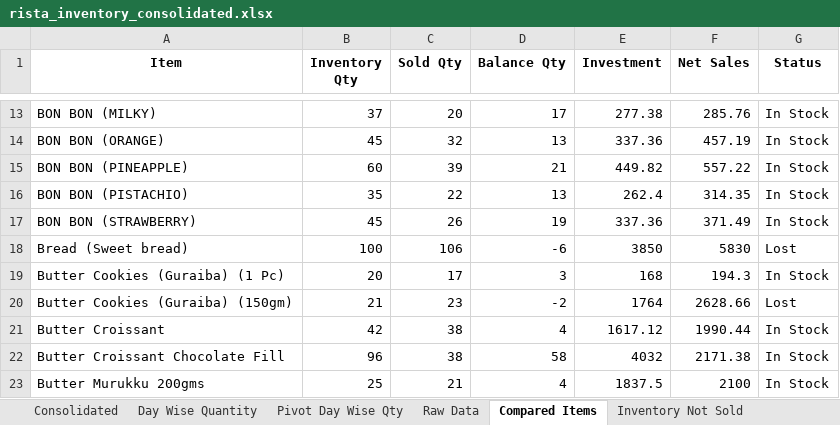
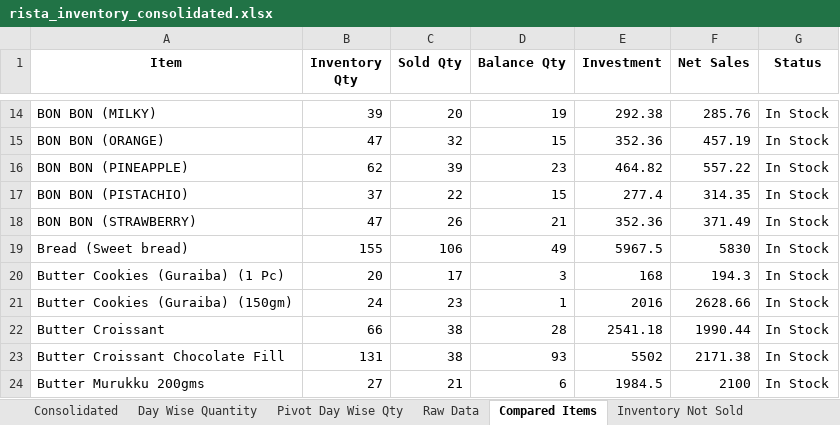
Before and after one commit to anandnethala/RistaInventoryTool, an Excel workbook: rista_inventory_consolidated.xlsx, sheet Compared Items, drawn as a sheet; only a part is shown, gaps mark what is left out; values as stored, in another font and other column widths than the file's, no borders; addresses are those after the commit; the diff covers the shown part only; the diff names each change by its address in the sheet, - before the commit and + after, or states it on an @@ line.

```diff
--- a/rista_inventory_consolidated.xlsx (sheet Compared Items)
+++ b/rista_inventory_consolidated.xlsx (sheet Compared Items)
-B14 (Inventory Qty): 37
+B14 (Inventory Qty): 39
-D14 (Balance Qty): 17
+D14 (Balance Qty): 19
-E14 (Investment): 277.38
+E14 (Investment): 292.38
-B15 (Inventory Qty): 45
+B15 (Inventory Qty): 47
-D15 (Balance Qty): 13
+D15 (Balance Qty): 15
-E15 (Investment): 337.36
+E15 (Investment): 352.36
-B16 (Inventory Qty): 60
+B16 (Inventory Qty): 62
-D16 (Balance Qty): 21
+D16 (Balance Qty): 23
-E16 (Investment): 449.82
+E16 (Investment): 464.82
-B17 (Inventory Qty): 35
+B17 (Inventory Qty): 37
-D17 (Balance Qty): 13
+D17 (Balance Qty): 15
-E17 (Investment): 262.4
+E17 (Investment): 277.4
-B18 (Inventory Qty): 45
+B18 (Inventory Qty): 47
-D18 (Balance Qty): 19
+D18 (Balance Qty): 21
-E18 (Investment): 337.36
+E18 (Investment): 352.36
-B19 (Inventory Qty): 100
+B19 (Inventory Qty): 155
-D19 (Balance Qty): -6
+D19 (Balance Qty): 49
-E19 (Investment): 3850
+E19 (Investment): 5967.5
-G19 (Status): Lost
+G19 (Status): In Stock
-B21 (Inventory Qty): 21
+B21 (Inventory Qty): 24
-D21 (Balance Qty): -2
+D21 (Balance Qty): 1
-E21 (Investment): 1764
+E21 (Investment): 2016
-G21 (Status): Lost
+G21 (Status): In Stock
-B22 (Inventory Qty): 42
+B22 (Inventory Qty): 66
-D22 (Balance Qty): 4
+D22 (Balance Qty): 28
-E22 (Investment): 1617.12
+E22 (Investment): 2541.18
-B23 (Inventory Qty): 96
+B23 (Inventory Qty): 131
-D23 (Balance Qty): 58
+D23 (Balance Qty): 93
-E23 (Investment): 4032
+E23 (Investment): 5502
-B24 (Inventory Qty): 25
+B24 (Inventory Qty): 27
-D24 (Balance Qty): 4
+D24 (Balance Qty): 6
-E24 (Investment): 1837.5
+E24 (Investment): 1984.5
```
Also changed, not shown: 42 added rows and 240 edited cells elsewhere in this sheet, sheet Raw Data, sheet Pivot Day Wise Qty, sheet Day Wise Quantity, sheet Consolidated, sheet Inventory Not Sold, sheet Sold Not In Inventory, 1 more sheet, 2 other files.
